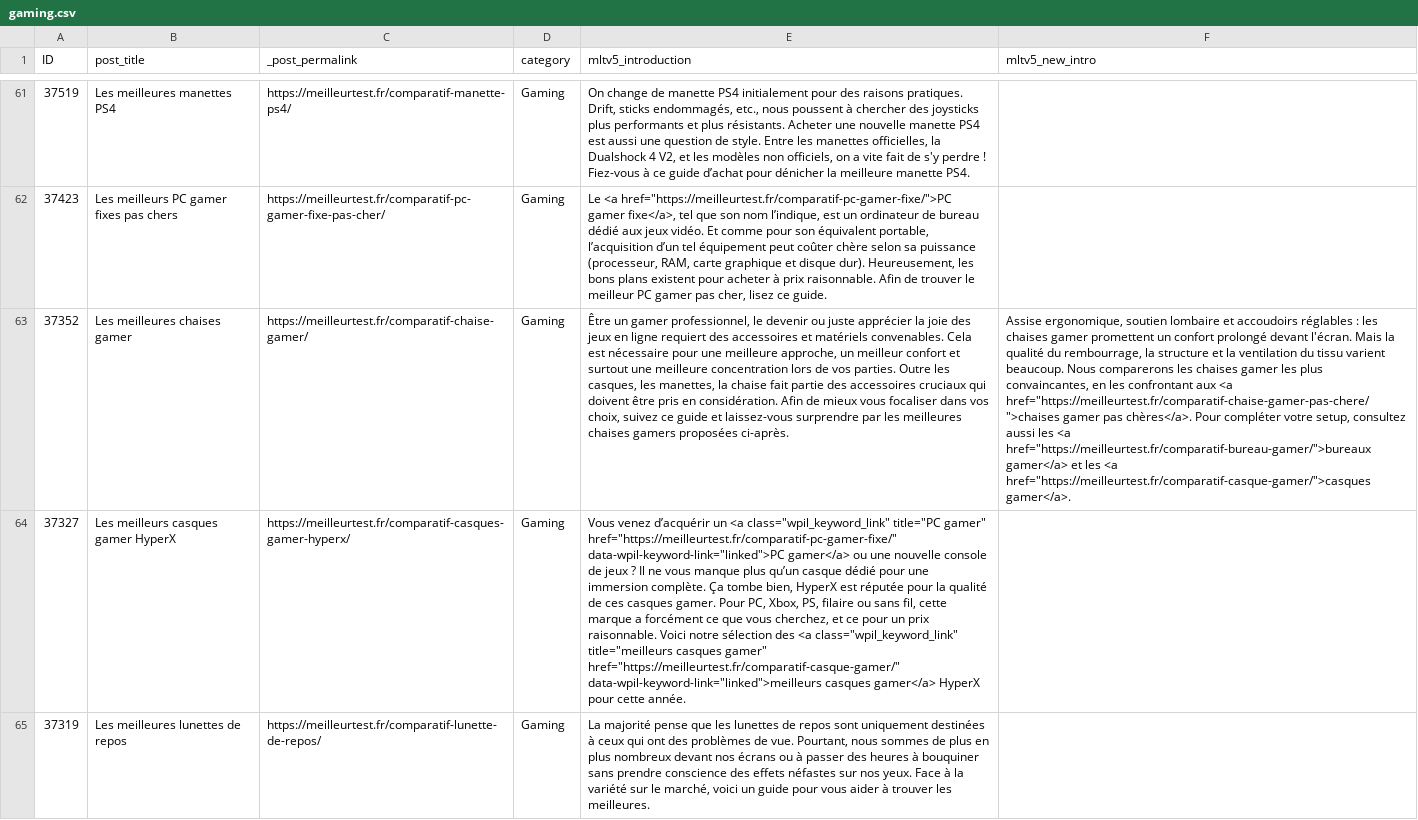
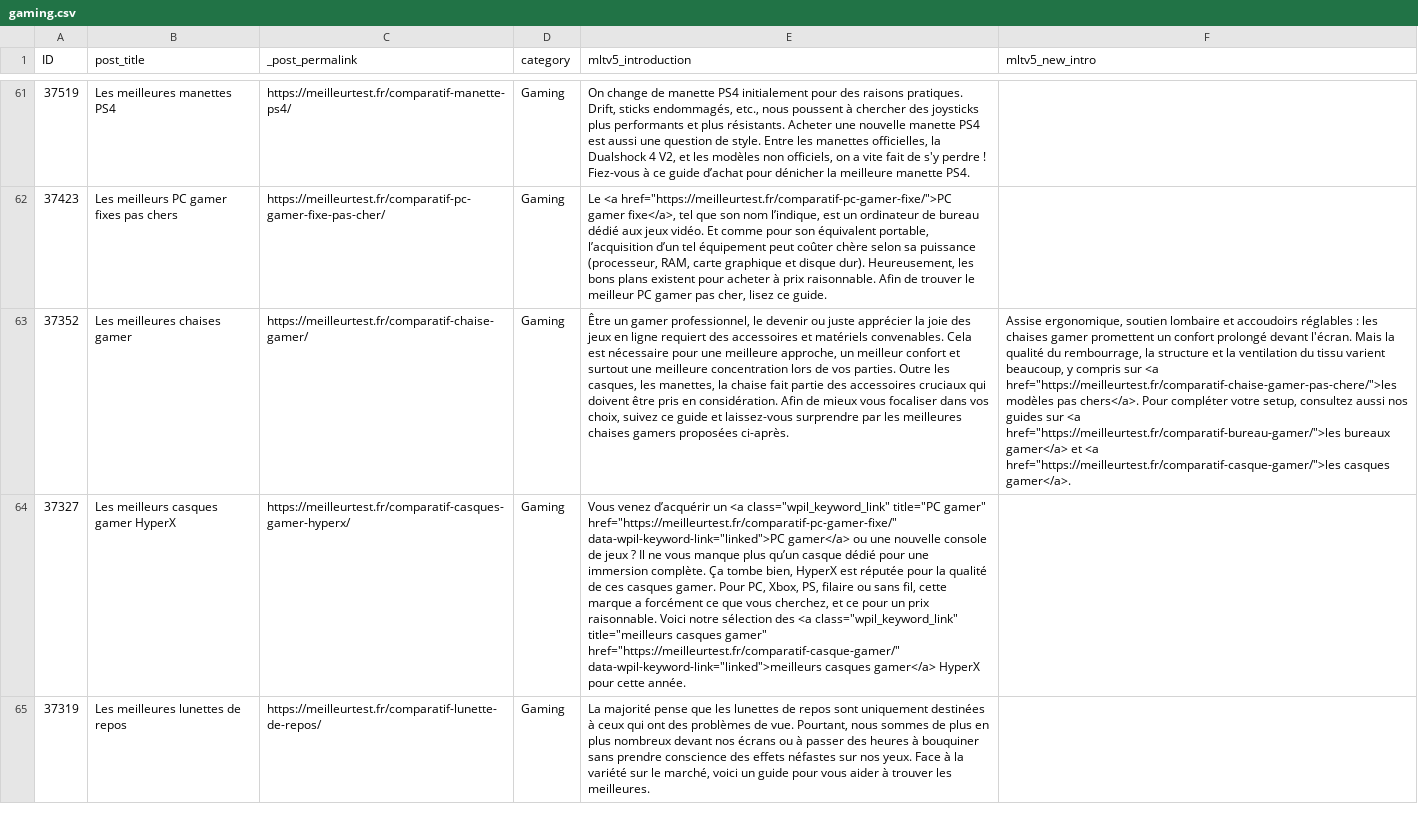
Before and after one commit to marketingprofr/update-bricks, a CSV file: content/intros/gaming.csv, drawn as a sheet; only a part is shown, gaps mark what is left out; the diff covers the shown part only; the diff names each change by its address in the sheet, - before the commit and + after, or states it on an @@ line.

```diff
--- a/content/intros/gaming.csv
+++ b/content/intros/gaming.csv
-F63 (mltv5_new_intro): …tissu varient beaucoup. Nous comparerons les chaises gamer les plus convaincantes, en les confrontant aux <a href="https://meilleurtest.fr/comparatif-chaise-gamer-pas-chere/">chaises gamer pas chères</a>. Pour compléter votre setup, consultez aussi les <a href="https://meilleurtest.fr/comparatif-bureau-gamer/">bureaux gamer</a> et les <a href="https://meilleurtest.fr/comparatif-casque-gamer/">casques gamer</a>.
+F63 (mltv5_new_intro): …tissu varient beaucoup, y compris sur <a href="https://meilleurtest.fr/comparatif-chaise-gamer-pas-chere/">les modèles pas chers</a>. Pour compléter votre setup, consultez aussi nos guides sur <a href="https://meilleurtest.fr/comparatif-bureau-gamer/">les bureaux gamer</a> et <a href="https://meilleurtest.fr/comparatif-casque-gamer/">les casques gamer</a>.
```
Also changed, not shown: 1 edited cell elsewhere in this file, content/intros/jardinage.csv, content/intros/puericulture-et-parentalite.csv, 2 other files.
